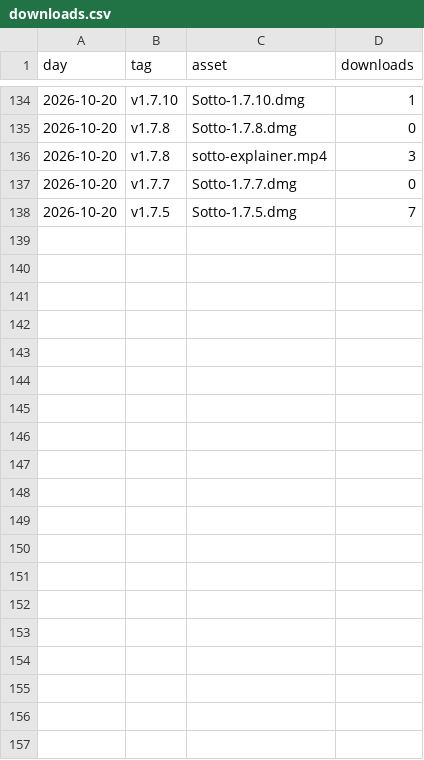
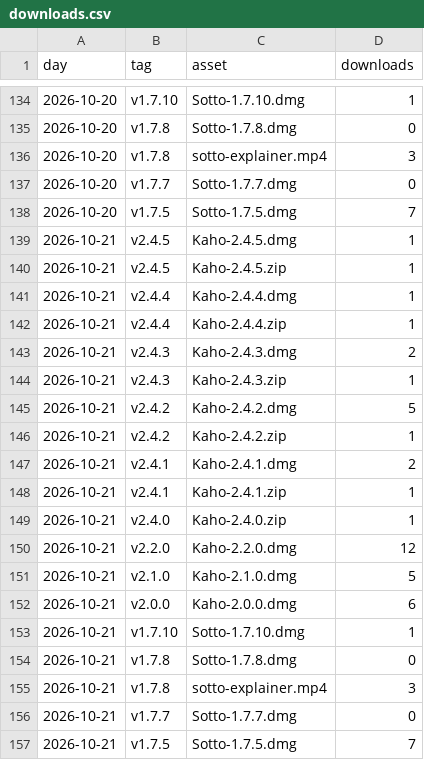
Before and after one commit to utsavanand/kaho, a CSV file: stats/downloads.csv, drawn as a sheet; only a part is shown, gaps mark what is left out.

```diff
--- a/stats/downloads.csv
+++ b/stats/downloads.csv
@@ -138 +138,20 @@ day,tag,asset,downloads
 2026-10-20,"v1.7.5","Sotto-1.7.5.dmg",7
+2026-10-21,"v2.4.5","Kaho-2.4.5.dmg",1
+2026-10-21,"v2.4.5","Kaho-2.4.5.zip",1
+2026-10-21,"v2.4.4","Kaho-2.4.4.dmg",1
+2026-10-21,"v2.4.4","Kaho-2.4.4.zip",1
+2026-10-21,"v2.4.3","Kaho-2.4.3.dmg",2
+2026-10-21,"v2.4.3","Kaho-2.4.3.zip",1
+2026-10-21,"v2.4.2","Kaho-2.4.2.dmg",5
+2026-10-21,"v2.4.2","Kaho-2.4.2.zip",1
+2026-10-21,"v2.4.1","Kaho-2.4.1.dmg",2
+2026-10-21,"v2.4.1","Kaho-2.4.1.zip",1
+2026-10-21,"v2.4.0","Kaho-2.4.0.zip",1
+2026-10-21,"v2.2.0","Kaho-2.2.0.dmg",12
+2026-10-21,"v2.1.0","Kaho-2.1.0.dmg",5
+2026-10-21,"v2.0.0","Kaho-2.0.0.dmg",6
+2026-10-21,"v1.7.10","Sotto-1.7.10.dmg",1
+2026-10-21,"v1.7.8","Sotto-1.7.8.dmg",0
+2026-10-21,"v1.7.8","sotto-explainer.mp4",3
+2026-10-21,"v1.7.7","Sotto-1.7.7.dmg",0
+2026-10-21,"v1.7.5","Sotto-1.7.5.dmg",7
```
Also changed, not shown: 1 other file.
